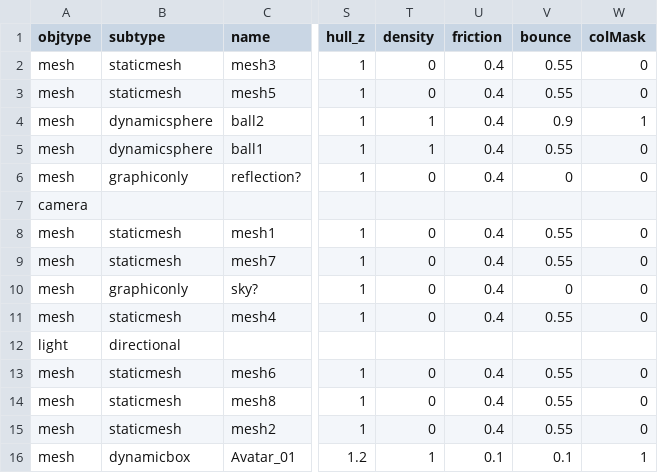
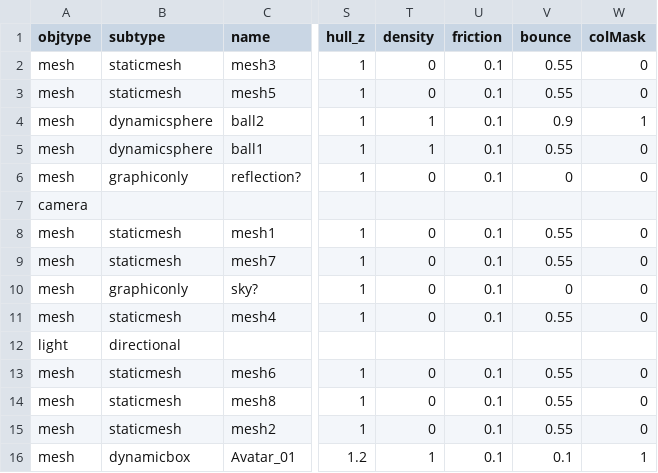
Before and after one commit to danx0r/sirikata, a CSV file: scene.csv, drawn as a sheet; only a part is shown, gaps mark what is left out; the diff names each change by its address in the sheet, - before the commit and + after, or states it on an @@ line.

Commit message:
funride in Bornholm2

```diff
--- a/scene.csv
+++ b/scene.csv
-U2:U6 (friction): 0.4
+U2:U6 (friction): 0.1
-U8:U11 (friction): 0.4
+U8:U11 (friction): 0.1
-U13:U15 (friction): 0.4
+U13:U15 (friction): 0.1
```
